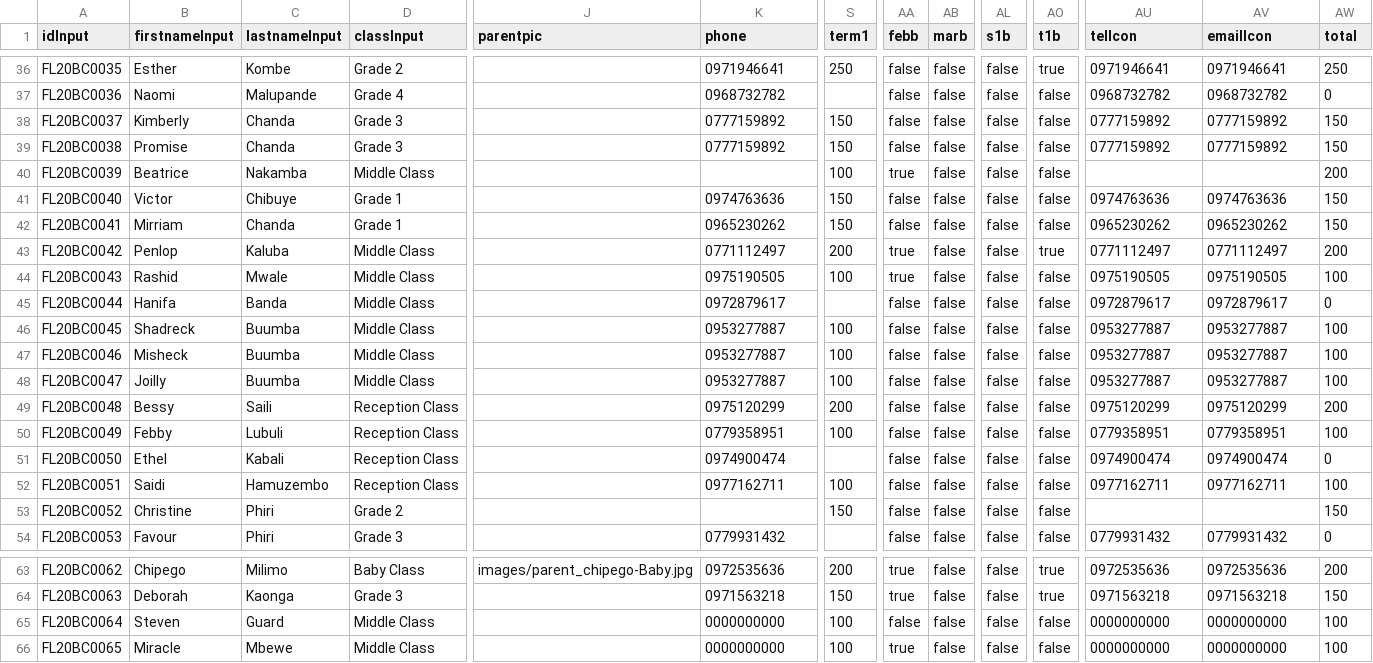
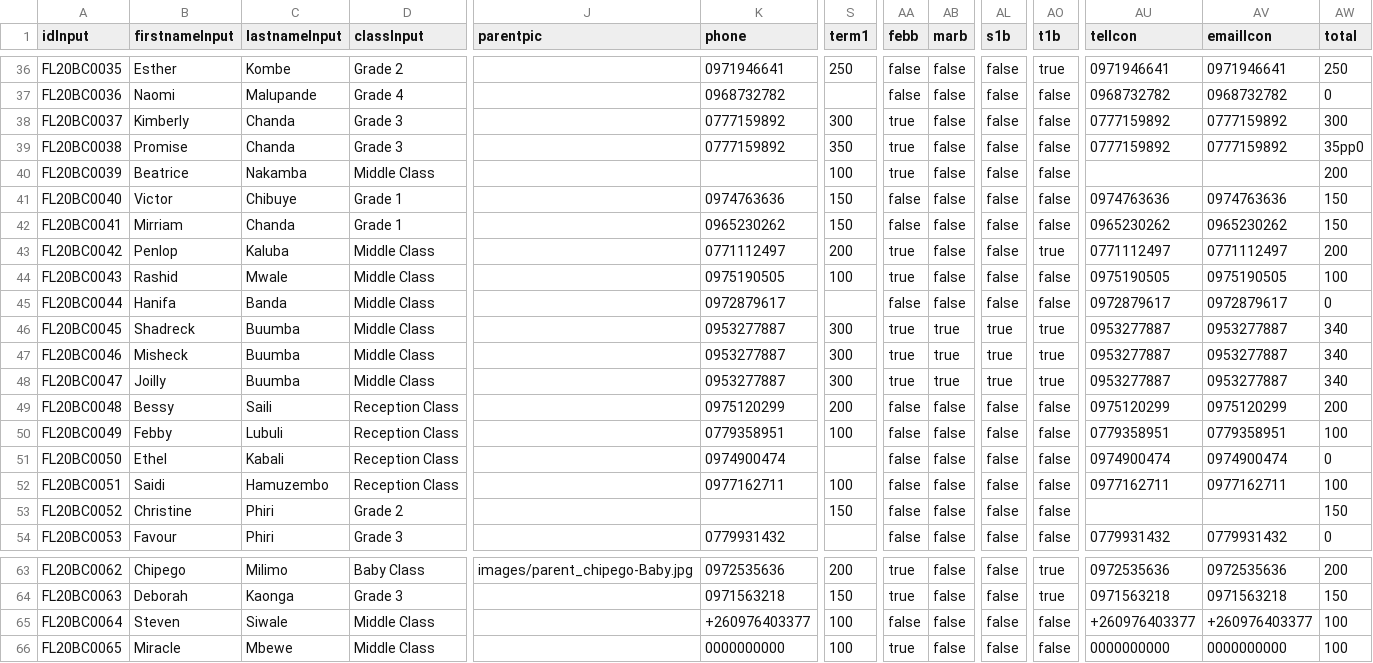
Before and after one commit to clintonmbaso/flyacade, a CSV file: flyacade.csv, drawn as a sheet; only a part is shown, gaps mark what is left out; the diff names each change by its address in the sheet, - before the commit and + after, or states it on an @@ line.

Commit message:
Update flyacade.csv

```diff
--- a/flyacade.csv
+++ b/flyacade.csv
-S38 (term1): 150
+S38 (term1): 300
-AA38:AA39 (febb): false
+AA38:AA39 (febb): true
-AW38 (total): 150
+AW38 (total): 300
-S39 (term1): 150
+S39 (term1): 350
-AW39 (total): 150
+AW39 (total): 35pp0
-S46:S48 (term1): 100
+S46:S48 (term1): 300
-AA46:AA48 (febb): false
+AA46:AA48 (febb): true
-AB46:AB48 (marb): false
+AB46:AB48 (marb): true
-AL46:AL48 (s1b): false
+AL46:AL48 (s1b): true
-AO46:AO48 (t1b): false
+AO46:AO48 (t1b): true
-AW46:AW48 (total): 100
+AW46:AW48 (total): 340
-C65 (lastnameInput): Guard
+C65 (lastnameInput): Siwale
-K65 (phone): 0000000000
+K65 (phone): +260976403377
-AU65 (telIcon): 0000000000
+AU65 (telIcon): +260976403377
-AV65 (emailIcon): 0000000000
+AV65 (emailIcon): +260976403377
```
